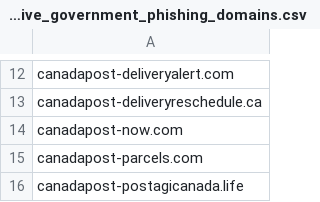
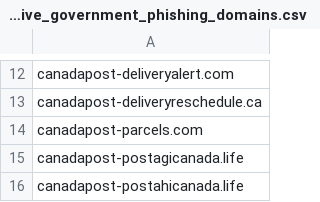
Before and after one commit to Phishcan/phishcan-data, a CSV file: api/government/comprehensive_government_phishing_domains.csv, drawn as a sheet; only a part is shown, gaps mark what is left out; the shorter side is filled out with more unchanged rows; the diff names each change by its address in the sheet, - before the commit and + after, or states it on an @@ line.

Commit message:
Update phishing exports - 2026-07-20_20-06-30

```diff
--- a/api/government/comprehensive_government_phishing_domains.csv
+++ b/api/government/comprehensive_government_phishing_domains.csv
-row 14: canadapost-now.com
```
Also changed, not shown: api/banking/comprehensive_banking_phishing_domains.csv, api/utilities/comprehensive_utilities_phishing_domains.csv, 11 other files.
